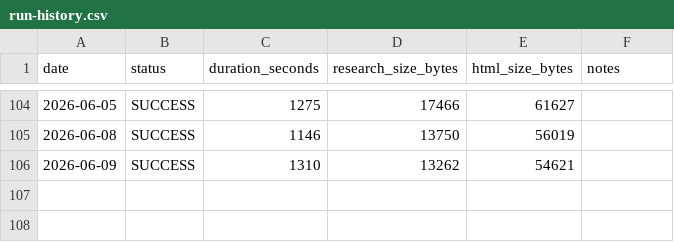
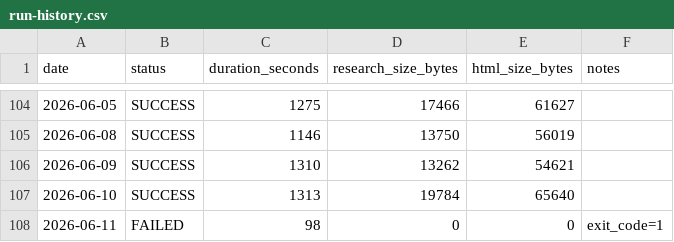
Before and after one commit to DaryllGomas/bigpic-markets, a CSV file: morning-brief/logs/run-history.csv, drawn as a sheet; only a part is shown, gaps mark what is left out; the diff names each change by its address in the sheet, - before the commit and + after, or states it on an @@ line.

Commit message:
Morning Brief — Friday 2026-06-12

```diff
--- a/morning-brief/logs/run-history.csv
+++ b/morning-brief/logs/run-history.csv
+row 107: 2026-06-10 | SUCCESS | 1313 | 19784 | 65640
+row 108: 2026-06-11 | FAILED | 98 | 0 | 0 | exit_code=1
```
Also changed, not shown: 11 other files.
